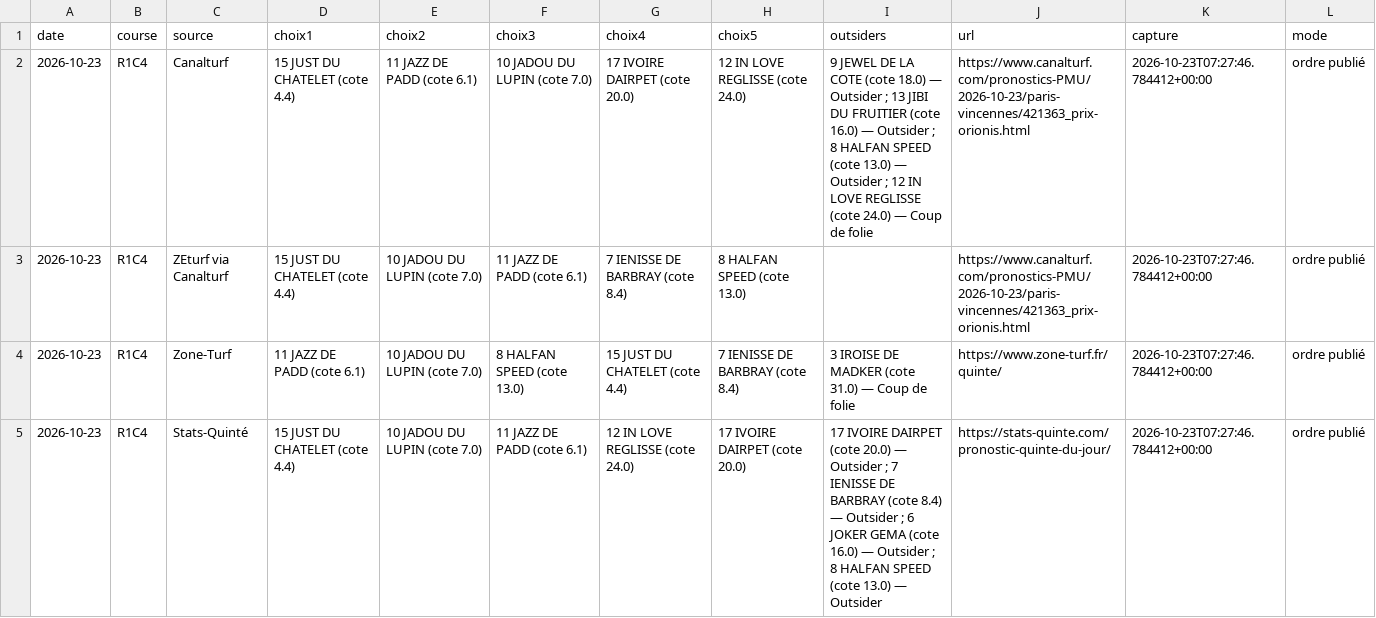
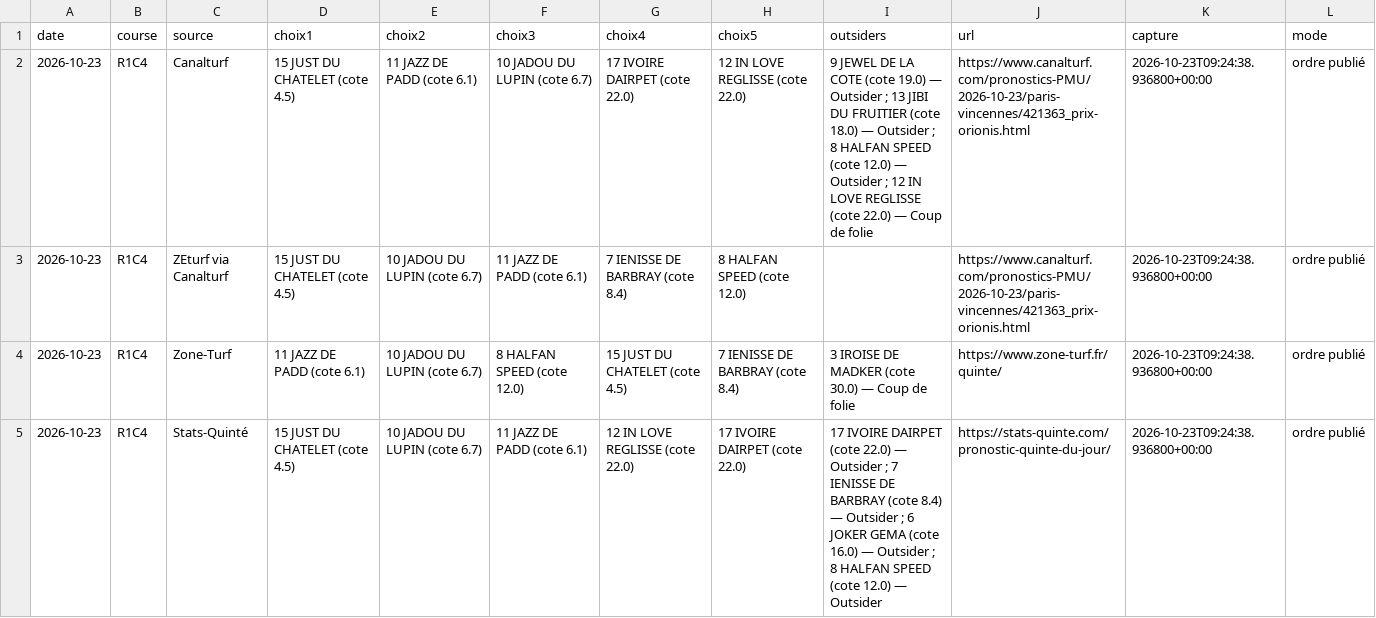
Before and after one commit to Pascalrive/pmu-scorer, a CSV file: consensus_pronostics/data/2026-10-23/TABLEAU.csv, drawn as a sheet; only a part is shown; the diff covers the shown part only.

Commit message:
Archive consensus editorial independant

```diff
--- a/consensus_pronostics/data/2026-10-23/TABLEAU.csv
+++ b/consensus_pronostics/data/2026-10-23/TABLEAU.csv
@@ -1,5 +1,5 @@
 date,course,source,choix1,choix2,choix3,choix4,choix5,outsiders,url,capture,mode
-2026-10-23,R1C4,Canalturf,15 JUST DU CHATELET (cote 4.4),11 JAZZ DE PADD (cote 6.1),10 JADOU DU LUPIN (cote 7.0),17 IVOIRE DAIRPET (cote 20.0),12 IN LOVE REGLISSE (cote 24.0),9 JEWEL DE LA COTE (cote 18.0) — Outsider ; 13 JIBI DU FRUITIER (cote 16.0) — Outsider ; 8 HALFAN SPEED (cote 13.0) — Outsider ; 12 IN LOVE REGLISSE (cote 24.0) — Coup de folie,https://www.canalturf.com/pronostics-PMU/2026-10-23/paris-vincennes/421363_prix-orionis.html,2026-10-23T07:27:46.784412+00:00,ordre publié
-2026-10-23,R1C4,ZEturf via Canalturf,15 JUST DU CHATELET (cote 4.4),10 JADOU DU LUPIN (cote 7.0),11 JAZZ DE PADD (cote 6.1),7 IENISSE DE BARBRAY (cote 8.4),8 HALFAN SPEED (cote 13.0),,https://www.canalturf.com/pronostics-PMU/2026-10-23/paris-vincennes/421363_prix-orionis.html,2026-10-23T07:27:46.784412+00:00,ordre publié
-2026-10-23,R1C4,Zone-Turf,11 JAZZ DE PADD (cote 6.1),10 JADOU DU LUPIN (cote 7.0),8 HALFAN SPEED (cote 13.0),15 JUST DU CHATELET (cote 4.4),7 IENISSE DE BARBRAY (cote 8.4),3 IROISE DE MADKER (cote 31.0) — Coup de folie,https://www.zone-turf.fr/quinte/,2026-10-23T07:27:46.784412+00:00,ordre publié
-2026-10-23,R1C4,Stats-Quinté,15 JUST DU CHATELET (cote 4.4),10 JADOU DU LUPIN (cote 7.0),11 JAZZ DE PADD (cote 6.1),12 IN LOVE REGLISSE (cote 24.0),17 IVOIRE DAIRPET (cote 20.0),17 IVOIRE DAIRPET (cote 20.0) — Outsider ; 7 IENISSE DE BARBRAY (cote 8.4) — Outsider ; 6 JOKER GEMA (cote 16.0) — Outsider ; 8 HALFAN SPEED (cote 13.0) — Outsider,https://stats-quinte.com/pronostic-quinte-du-jour/,2026-10-23T07:27:46.784412+00:00,ordre publié
+2026-10-23,R1C4,Canalturf,15 JUST DU CHATELET (cote 4.5),11 JAZZ DE PADD (cote 6.1),10 JADOU DU LUPIN (cote 6.7),17 IVOIRE DAIRPET (cote 22.0),12 IN LOVE REGLISSE (cote 22.0),9 JEWEL DE LA COTE (cote 19.0) — Outsider ; 13 JIBI DU FRUITIER (cote 18.0) — Outsider ; 8 HALFAN SPEED (cote 12.0) — Outsider ; 12 IN LOVE REGLISSE (cote 22.0) — Coup de folie,https://www.canalturf.com/pronostics-PMU/2026-10-23/paris-vincennes/421363_prix-orionis.html,2026-10-23T09:24:38.936800+00:00,ordre publié
+2026-10-23,R1C4,ZEturf via Canalturf,15 JUST DU CHATELET (cote 4.5),10 JADOU DU LUPIN (cote 6.7),11 JAZZ DE PADD (cote 6.1),7 IENISSE DE BARBRAY (cote 8.4),8 HALFAN SPEED (cote 12.0),,https://www.canalturf.com/pronostics-PMU/2026-10-23/paris-vincennes/421363_prix-orionis.html,2026-10-23T09:24:38.936800+00:00,ordre publié
+2026-10-23,R1C4,Zone-Turf,11 JAZZ DE PADD (cote 6.1),10 JADOU DU LUPIN (cote 6.7),8 HALFAN SPEED (cote 12.0),15 JUST DU CHATELET (cote 4.5),7 IENISSE DE BARBRAY (cote 8.4),3 IROISE DE MADKER (cote 30.0) — Coup de folie,https://www.zone-turf.fr/quinte/,2026-10-23T09:24:38.936800+00:00,ordre publié
+2026-10-23,R1C4,Stats-Quinté,15 JUST DU CHATELET (cote 4.5),10 JADOU DU LUPIN (cote 6.7),11 JAZZ DE PADD (cote 6.1),12 IN LOVE REGLISSE (cote 22.0),17 IVOIRE DAIRPET (cote 22.0),17 IVOIRE DAIRPET (cote 22.0) — Outsider ; 7 IENISSE DE BARBRAY (cote 8.4) — Outsider ; 6 JOKER GEMA (cote 16.0) — Outsider ; 8 HALFAN SPEED (cote 12.0) — Outsider,https://stats-quinte.com/pronostic-quinte-du-jour/,2026-10-23T09:24:38.936800+00:00,ordre publié
```
Also changed, not shown: 10 edited cells elsewhere in this file, 4 other files.
